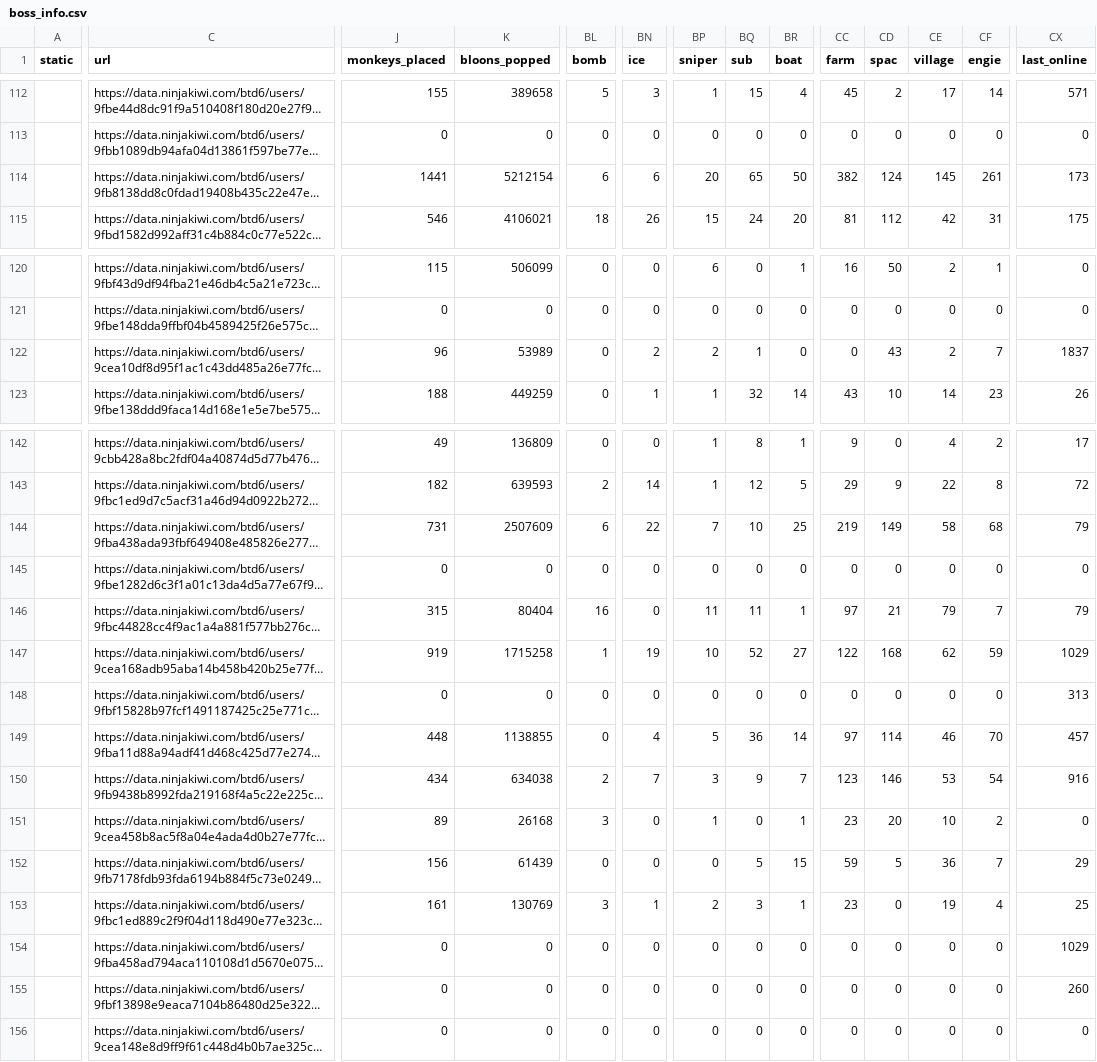
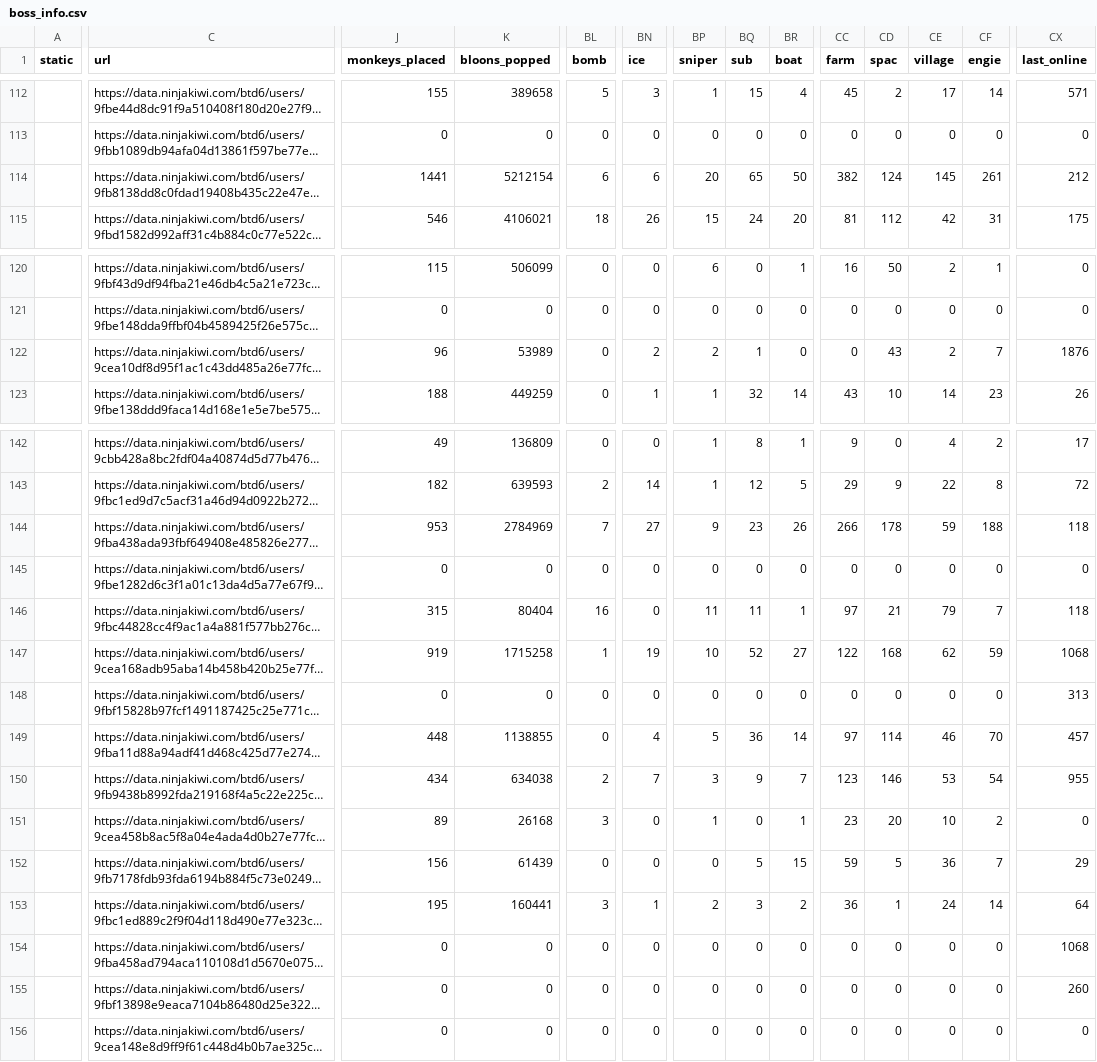
Before and after one commit to ducanup01/btd6boss, a CSV file: boss_info.csv, drawn as a sheet; only a part is shown, gaps mark what is left out; long unchanged cells end in …; the diff covers the shown part only; the diff names each change by its address in the sheet, - before the commit and + after, or states it on an @@ line.

Commit message:
automatic updater

```diff
--- a/boss_info.csv
+++ b/boss_info.csv
-CX114 (last_online): 173
+CX114 (last_online): 212
-CX122 (last_online): 1837
+CX122 (last_online): 1876
-J144 (monkeys_placed): 731
+J144 (monkeys_placed): 953
-K144 (bloons_popped): 2507609
+K144 (bloons_popped): 2784969
-BL144 (bomb): 6
+BL144 (bomb): 7
-BN144 (ice): 22
+BN144 (ice): 27
-BP144 (sniper): 7
+BP144 (sniper): 9
-BQ144 (sub): 10
+BQ144 (sub): 23
-BR144 (boat): 25
+BR144 (boat): 26
-CC144 (farm): 219
+CC144 (farm): 266
-CD144 (spac): 149
+CD144 (spac): 178
-CE144 (village): 58
+CE144 (village): 59
-CF144 (engie): 68
+CF144 (engie): 188
-CX144 (last_online): 79
+CX144 (last_online): 118
-CX146 (last_online): 79
+CX146 (last_online): 118
-CX147 (last_online): 1029
+CX147 (last_online): 1068
-CX150 (last_online): 916
+CX150 (last_online): 955
-J153 (monkeys_placed): 161
+J153 (monkeys_placed): 195
-K153 (bloons_popped): 130769
+K153 (bloons_popped): 160441
-BR153 (boat): 1
+BR153 (boat): 2
-CC153 (farm): 23
+CC153 (farm): 36
-CD153 (spac): 0
+CD153 (spac): 1
-CE153 (village): 19
+CE153 (village): 24
-CF153 (engie): 4
+CF153 (engie): 14
-CX153 (last_online): 25
+CX153 (last_online): 64
-CX154 (last_online): 1029
+CX154 (last_online): 1068
```
Also changed, not shown: 67 edited cells elsewhere in this file, 1 other file.
